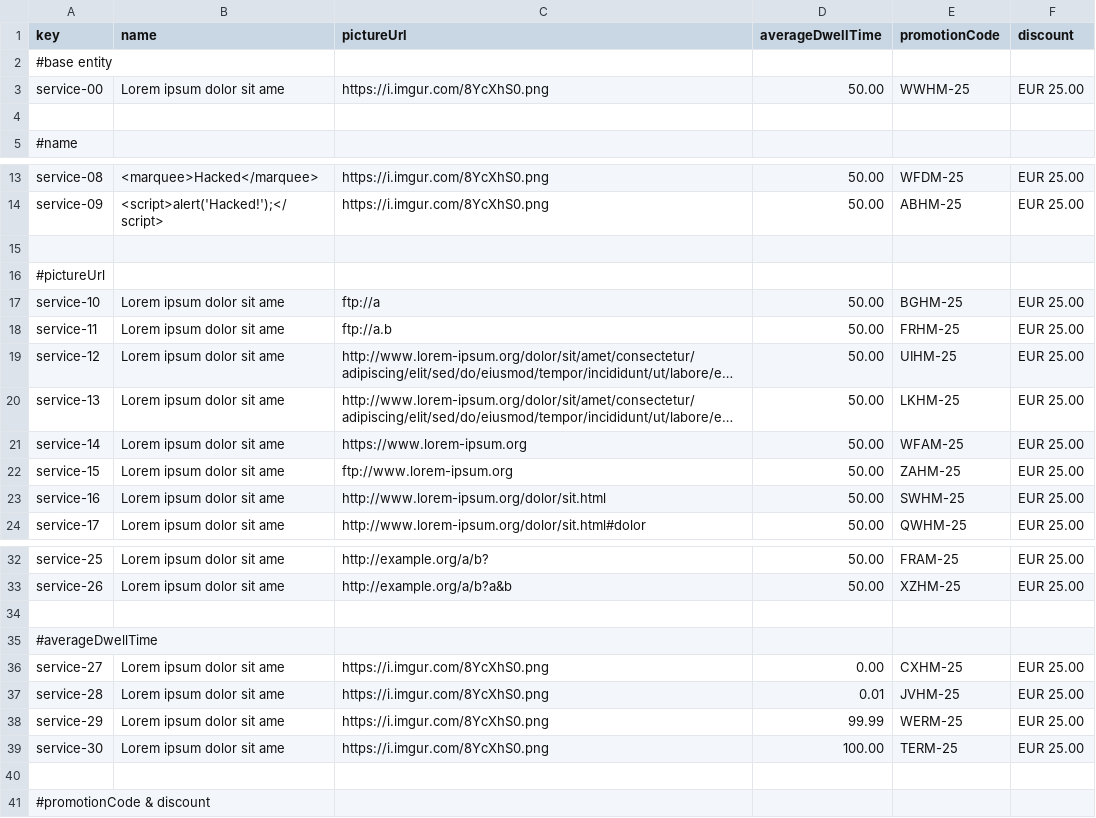
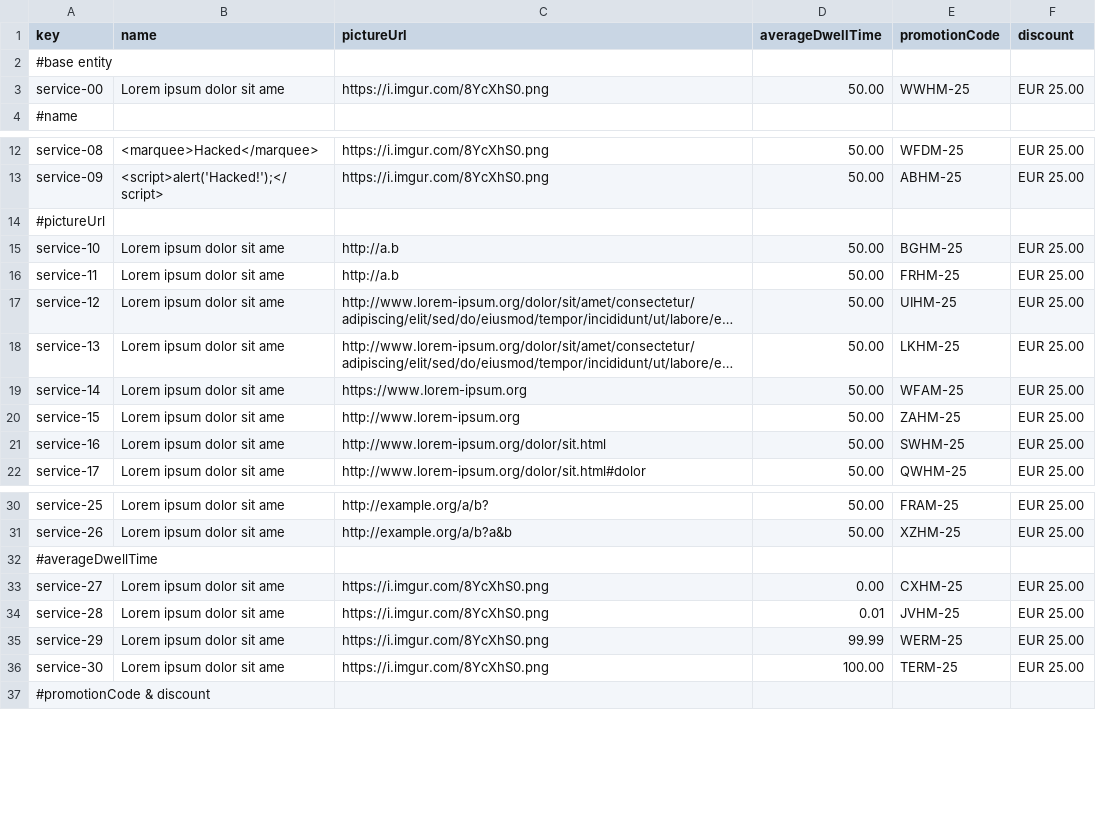
Before and after one commit to DP2-C1-054/Acme-ANS-C3, a CSV file: src/main/resources/WEB-INF/data/sample/service.csv, drawn as a sheet; only a part is shown, gaps mark what is left out; long unchanged cells end in …; removed rows and columns are numbered as before the commit, all else as after; the diff names each change by its address in the sheet, - before the commit and + after, or states it on an @@ line.

```diff
--- a/src/main/resources/WEB-INF/data/sample/service.csv
+++ b/src/main/resources/WEB-INF/data/sample/service.csv
-row 4: (empty)
-row 15: (empty)
-C15 (pictureUrl): ftp://a
+C15 (pictureUrl): http://a.b
-C16 (pictureUrl): ftp://a.b
+C16 (pictureUrl): http://a.b
-C20 (pictureUrl): ftp://www.lorem-ipsum.org
+C20 (pictureUrl): http://www.lorem-ipsum.org
-row 34: (empty)
-row 40: (empty)
```
Also changed, not shown: src/main/resources/WEB-INF/data/sample/airline-manager.csv, src/main/resources/WEB-INF/data/sample/airline.csv, 1 other file.
